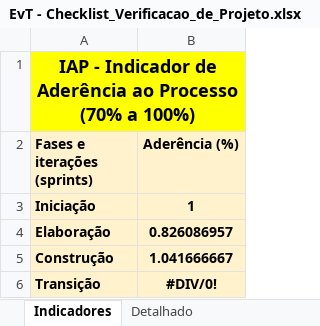
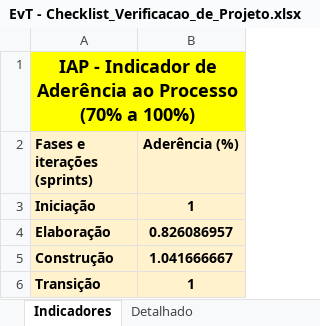
Before and after one commit to LindmanBassi/EvT---Eventos-Tech, an Excel workbook: 6.Gerenciamento de Projeto/EvT - Checklist_Verificacao_de_Projeto.xlsx, sheet Indicadores, drawn as a sheet; values as stored, in another font and other column widths than the file's, no borders; charts and pictures not drawn; the diff names each change by its address in the sheet, - before the commit and + after, or states it on an @@ line.

```diff
--- a/6.Gerenciamento de Projeto/EvT - Checklist_Verificacao_de_Projeto.xlsx (sheet Indicadores)
+++ b/6.Gerenciamento de Projeto/EvT - Checklist_Verificacao_de_Projeto.xlsx (sheet Indicadores)
-B6 (Aderência (%)): #DIV/0!
+B6 (Aderência (%)): 1
```
Also changed, not shown: sheet Detalhado, sheet Ver-Transição1, hidden cells, charts or pictures.
